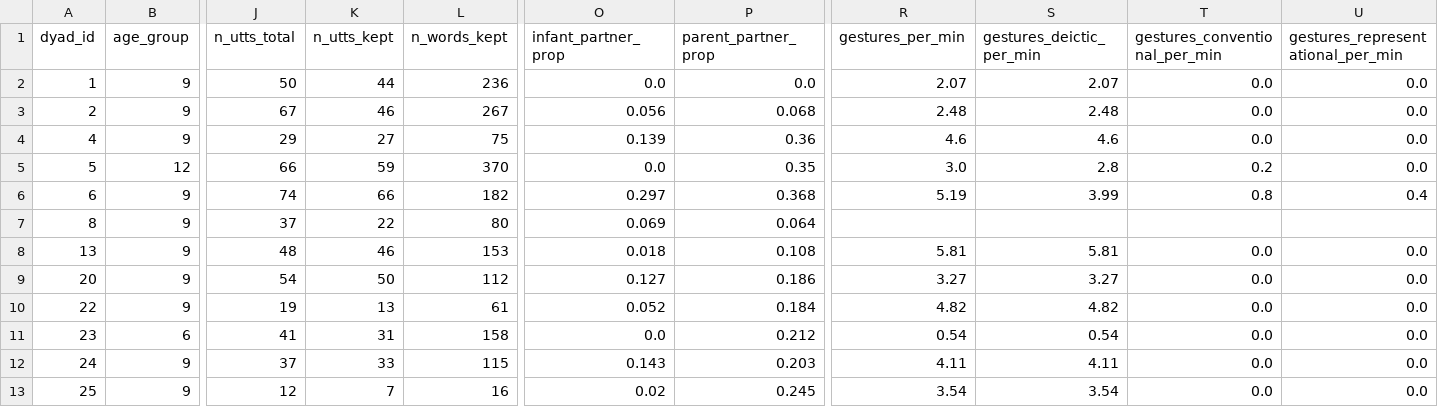
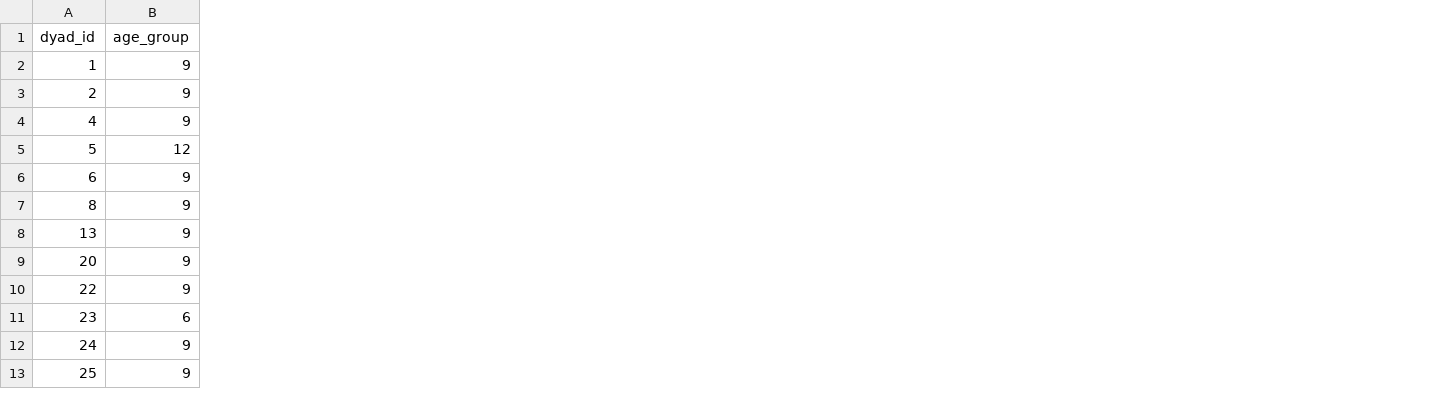
Before and after one commit to bcdlabUF/SHREAD-Joint-Attention-, a CSV file: cov_derived.csv, drawn as a sheet; only a part is shown, gaps mark what is left out; the diff names each change by its address in the sheet, - before the commit and + after, or states it on an @@ line.

```diff
--- a/cov_derived.csv
+++ b/cov_derived.csv
-column J (n_utts_total), rows 2-13: 50 | 67 | 29 | 66 | 74 | 37 | 48 | 54 | 19 | 41 | 37 | 12
-column K (n_utts_kept), rows 2-13: 44 | 46 | 27 | 59 | 66 | 22 | 46 | 50 | 13 | 31 | 33 | 7
-column L (n_words_kept), rows 2-13: 236 | 267 | 75 | 370 | 182 | 80 | 153 | 112 | 61 | 158 | 115 | 16
-column O (infant_partner_prop), rows 2-13: 0.0 | 0.056 | 0.139 | 0.0 | 0.297 | 0.069 | 0.018 | 0.127 | 0.052 | 0.0 | 0.143 | 0.02
-column P (parent_partner_prop), rows 2-13: 0.0 | 0.068 | 0.36 | 0.35 | 0.368 | 0.064 | 0.108 | 0.186 | 0.184 | 0.212 | 0.203 | 0.245
-column R (gestures_per_min), rows 2-13: 2.07 | 2.48 | 4.6 | 3.0 | 5.19 |  | 5.81 | 3.27 | 4.82 | 0.54 | 4.11 | 3.54
-column S (gestures_deictic_per_min), rows 2-13: 2.07 | 2.48 | 4.6 | 2.8 | 3.99 |  | 5.81 | 3.27 | 4.82 | 0.54 | 4.11 | 3.54
-column T (gestures_conventional_per_min), rows 2-13: 0.0 | 0.0 | 0.0 | 0.2 | 0.8 |  | 0.0 | 0.0 | 0.0 | 0.0 | 0.0 | 0.0
-column U, rows 1-13: gestures_representational_per_min | 0.0 | 0.0 | 0.0 | 0.0 | 0.4 |  | 0.0 | 0.0 | 0.0 | 0.0 | 0.0 | 0.0
```
Also changed, not shown: covariates.csv, 9 other files.
